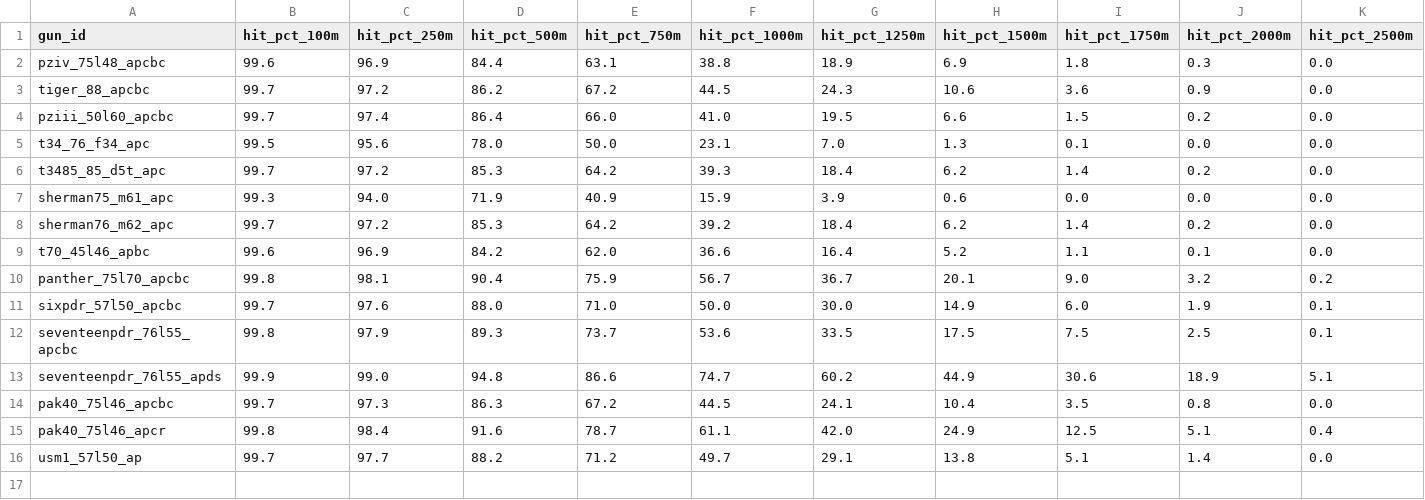
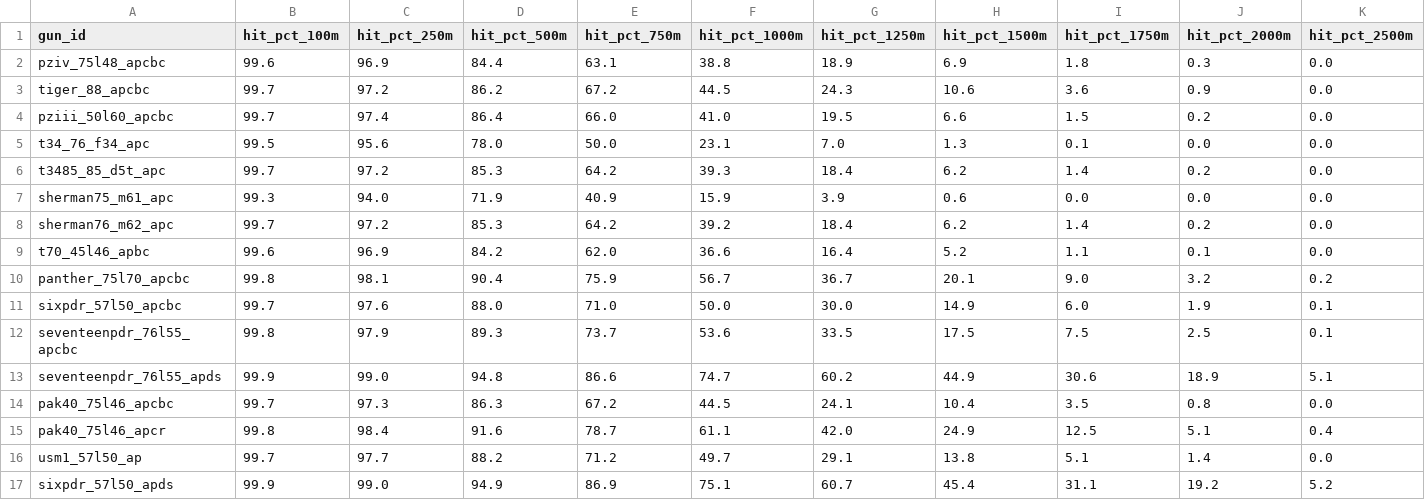
Before and after one commit to spugnoid/wdr-wargame, a CSV file: counters/armor_calc/hit_probability_output.csv, drawn as a sheet.

```diff
--- a/counters/armor_calc/hit_probability_output.csv
+++ b/counters/armor_calc/hit_probability_output.csv
@@ -16 +16,2 @@ pak40_75l46_apcr,99.8,98.4,91.6,78.7,61.1,42.0,24.9,12.5,5.1,0.4
 usm1_57l50_ap,99.7,97.7,88.2,71.2,49.7,29.1,13.8,5.1,1.4,0.0
+sixpdr_57l50_apds,99.9,99.0,94.9,86.9,75.1,60.7,45.4,31.1,19.2,5.2
```
Also changed, not shown: counters/armor_calc/data/gun_calibration.csv, counters/armor_calc/data/guns.csv, 7 other files.
